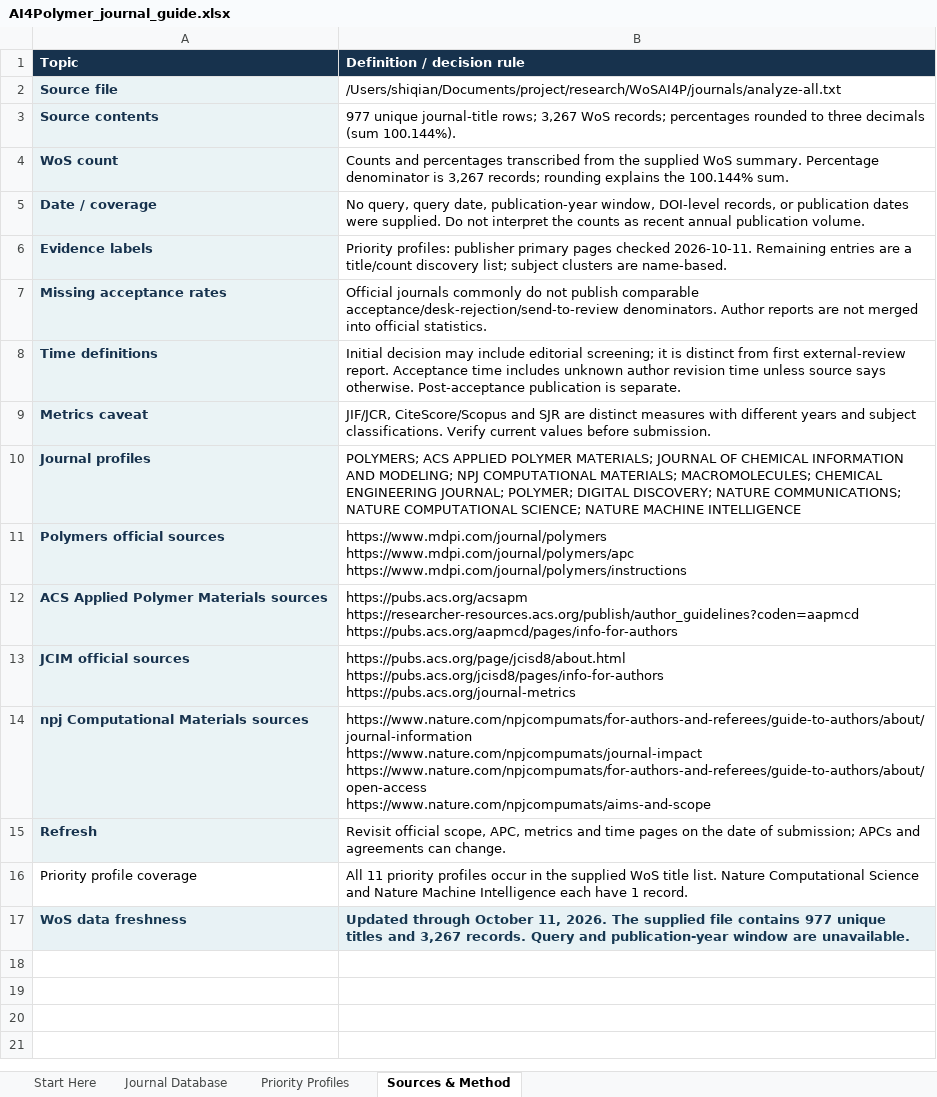
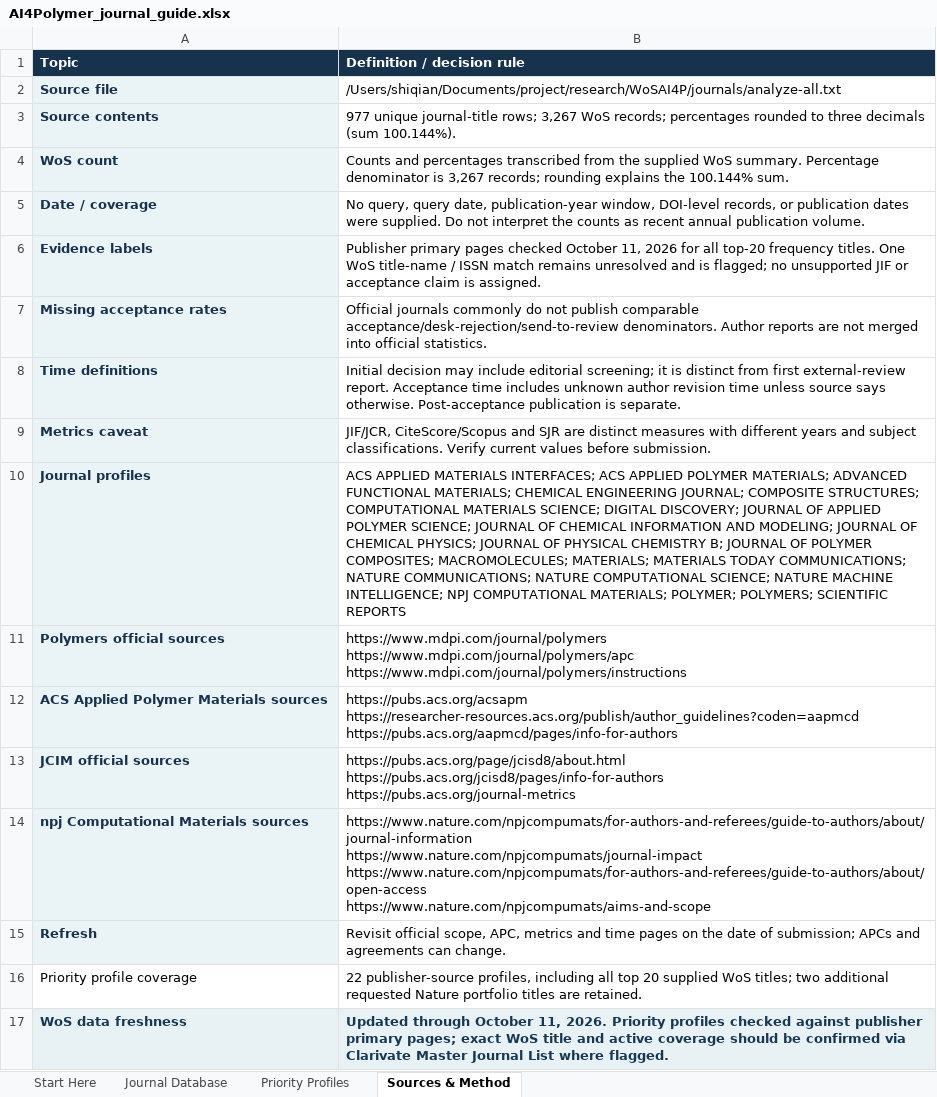
Before and after one commit to ShiqianTan/AI4PolymerJournalRecommendation, an Excel workbook: deliverables/AI4Polymer_journal_guide.xlsx, sheet Sources & Method, drawn as a sheet; values as stored, in another font and other column widths than the file's, no borders; the diff names each change by its address in the sheet, - before the commit and + after, or states it on an @@ line.

Commit message:
Verify top 20 AI4Polymer journals

```diff
--- a/deliverables/AI4Polymer_journal_guide.xlsx (sheet Sources & Method)
+++ b/deliverables/AI4Polymer_journal_guide.xlsx (sheet Sources & Method)
-B6 (Definition / decision rule): Priority profiles: publisher primary pages checked 2026-10-11. Remaining entries are a title/count discovery list; subject clusters are name-based.
+B6 (Definition / decision rule): Publisher primary pages checked October 11, 2026 for all top-20 frequency titles. One WoS title-name / ISSN match remains unresolved and is flagged; no unsupported JIF or acceptance claim is assigned.
-B10 (Definition / decision rule): POLYMERS; ACS APPLIED POLYMER MATERIALS; JOURNAL OF CHEMICAL INFORMATION AND MODELING; NPJ COMPUTATIONAL MATERIALS; MACROMOLECULES; CHEMICAL ENGINEERING JOURNAL; POLYMER; DIGITAL DISCOVERY; NATURE COMMUNICATIONS; NATURE COMPUTATIONAL SCIENCE; NATURE MACHINE INTELLIGENCE
+B10 (Definition / decision rule): ACS APPLIED MATERIALS INTERFACES; ACS APPLIED POLYMER MATERIALS; ADVANCED FUNCTIONAL MATERIALS; CHEMICAL ENGINEERING JOURNAL; COMPOSITE STRUCTURES; COMPUTATIONAL MATERIALS SCIENCE; DIGITAL DISCOVERY; JOURNAL OF APPLIED POLYMER SCIENCE; JOURNAL OF CHEMICAL INFORMATION AND MODELING; JOURNAL OF CHEMICAL PHYSICS; JOURNAL OF PHYSICAL CHEMISTRY B; JOURNAL OF POLYMER COMPOSITES; MACROMOLECULES; MATERIALS; MATERIALS TODAY COMMUNICATIONS; NATURE COMMUNICATIONS; NATURE COMPUTATIONAL SCIENCE; NATURE MACHINE INTELLIGENCE; NPJ COMPUTATIONAL MATERIALS; POLYMER; POLYMERS; SCIENTIFIC REPORTS
-B16 (Definition / decision rule): All 11 priority profiles occur in the supplied WoS title list. Nature Computational Science and Nature Machine Intelligence each have 1 record.
+B16 (Definition / decision rule): 22 publisher-source profiles, including all top 20 supplied WoS titles; two additional requested Nature portfolio titles are retained.
-B17 (Definition / decision rule): …11, 2026. The supplied file contains 977 unique titles and 3,267 records. Query and publication-year window are unavailable.
+B17 (Definition / decision rule): …11, 2026. Priority profiles checked against publisher primary pages; exact WoS title and active coverage should be confirmed via Clarivate Master Journal List where flagged.
```
Also changed, not shown: sheet Journal Database, sheet Priority Profiles, sheet Start Here, 3 other files.
